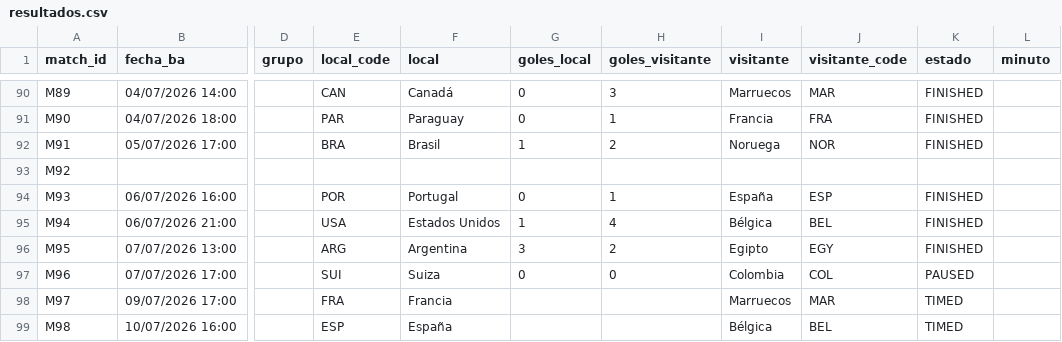
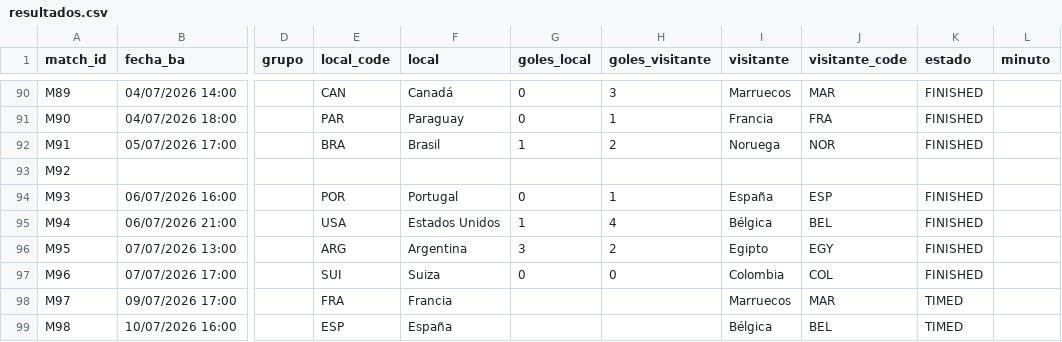
Before and after one commit to allerand/mundial-resultados, a CSV file: data/resultados.csv, drawn as a sheet; only a part is shown, gaps mark what is left out; the diff names each change by its address in the sheet, - before the commit and + after, or states it on an @@ line.

```diff
--- a/data/resultados.csv
+++ b/data/resultados.csv
-K97 (estado): PAUSED
+K97 (estado): FINISHED
```
Also changed, not shown: 2 other files.
